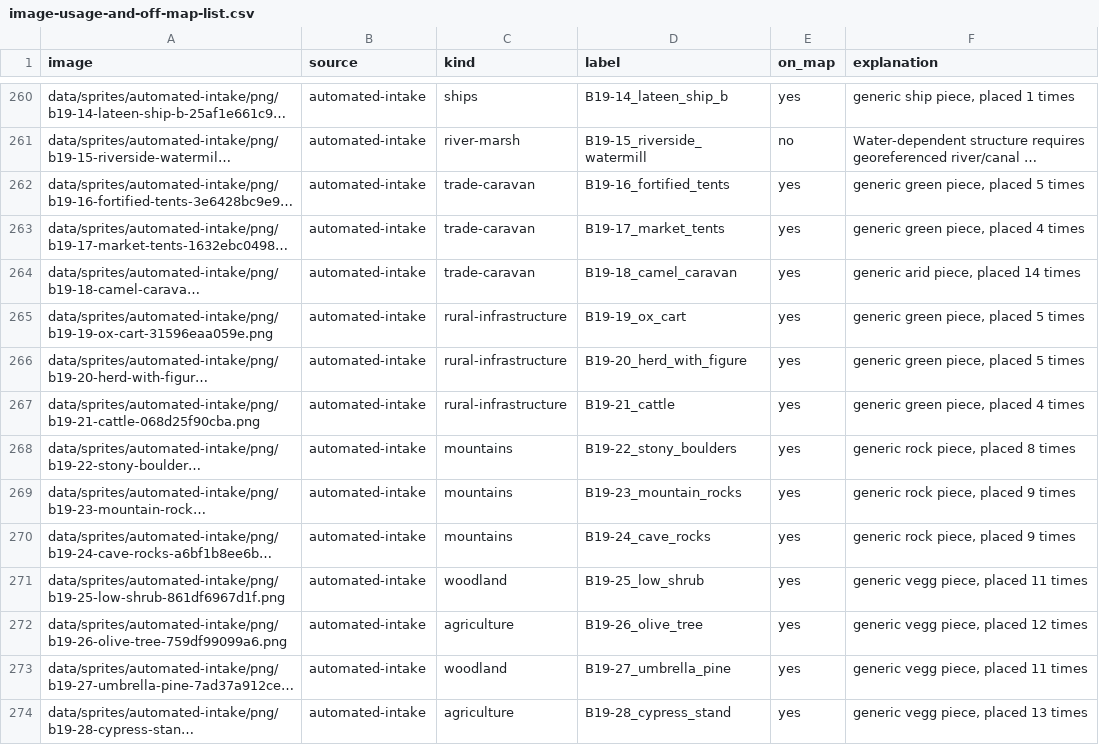
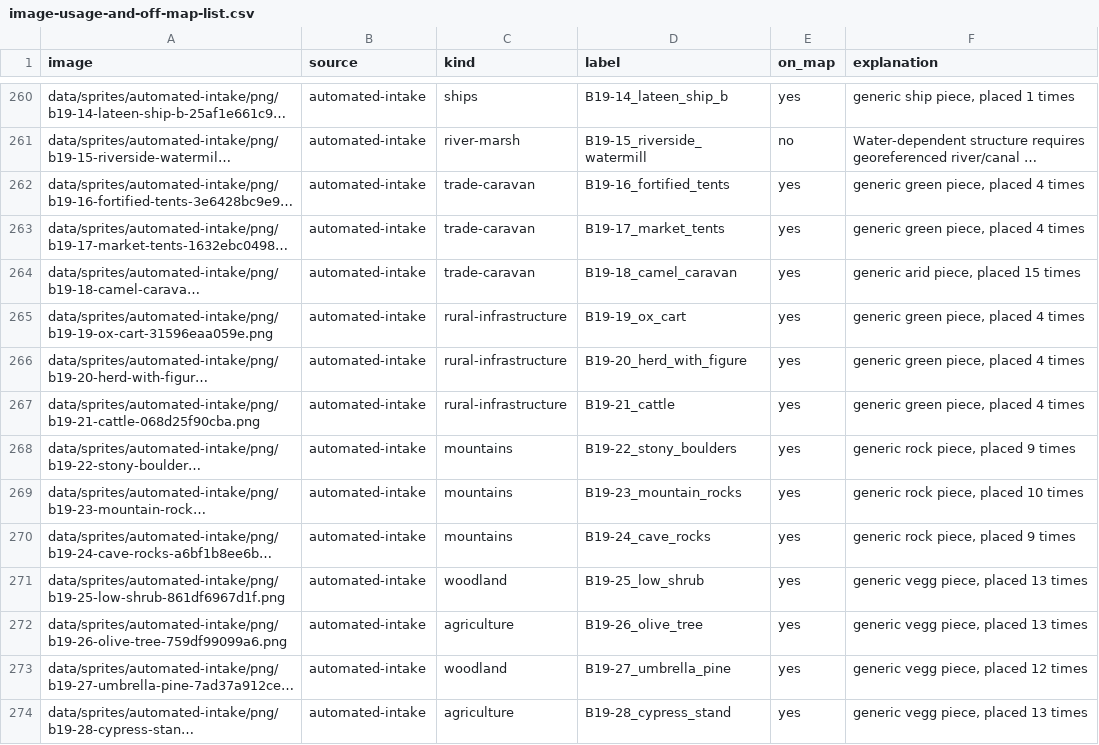
Before and after one commit to 1-tok/crusadersmap, a CSV file: reports/rebuild-2026-11-12/image-usage-and-off-map-list.csv, drawn as a sheet; only a part is shown, gaps mark what is left out; long unchanged cells end in …; the diff covers the shown part only; the diff names each change by its address in the sheet, - before the commit and + after, or states it on an @@ line.

```diff
--- a/reports/rebuild-2026-11-12/image-usage-and-off-map-list.csv
+++ b/reports/rebuild-2026-11-12/image-usage-and-off-map-list.csv
-F262 (explanation): generic green piece, placed 5 times
+F262 (explanation): generic green piece, placed 4 times
-F264 (explanation): generic arid piece, placed 14 times
+F264 (explanation): generic arid piece, placed 15 times
-F265:F266 (explanation): generic green piece, placed 5 times
+F265:F266 (explanation): generic green piece, placed 4 times
-F268 (explanation): generic rock piece, placed 8 times
+F268 (explanation): generic rock piece, placed 9 times
-F269 (explanation): generic rock piece, placed 9 times
+F269 (explanation): generic rock piece, placed 10 times
-F271 (explanation): generic vegg piece, placed 11 times
+F271 (explanation): generic vegg piece, placed 13 times
-F272 (explanation): generic vegg piece, placed 12 times
+F272 (explanation): generic vegg piece, placed 13 times
-F273 (explanation): generic vegg piece, placed 11 times
+F273 (explanation): generic vegg piece, placed 12 times
```
Also changed, not shown: 82 edited cells elsewhere in this file, reports/rebuild-2026-11-12/intake-promotion-decisions.csv, reports/rebuild-2026-11-12/recent-zip-usage.csv, 13 other files.
